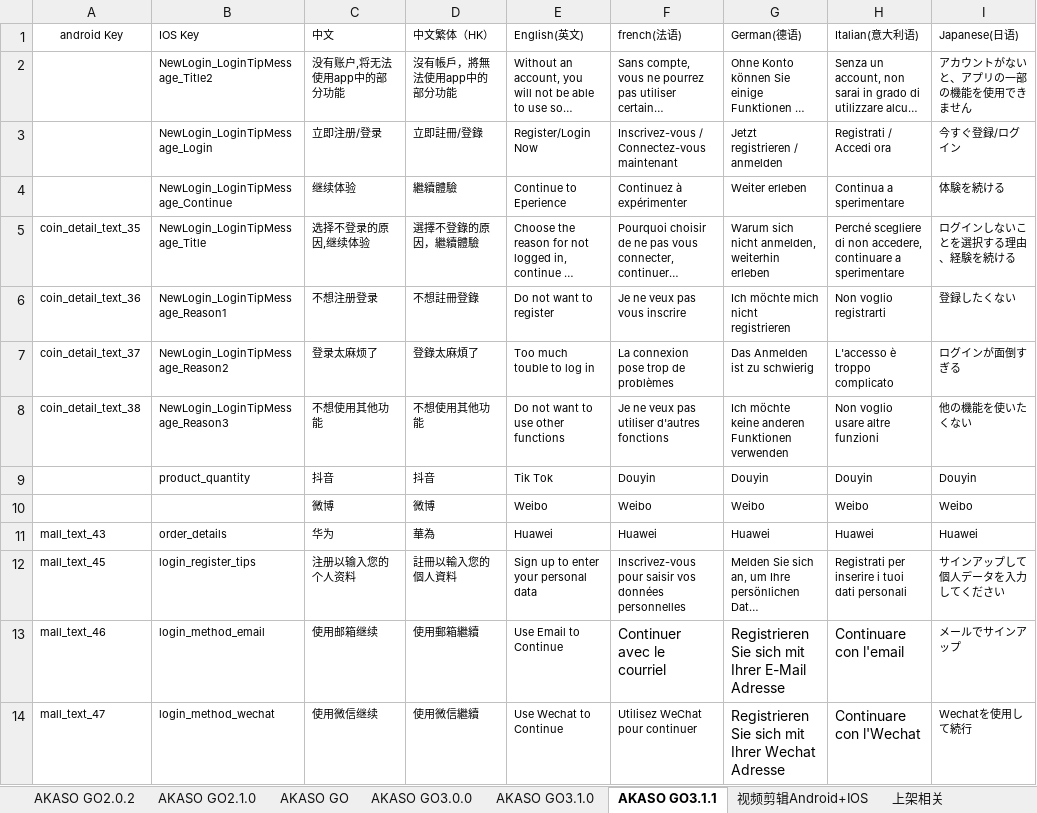
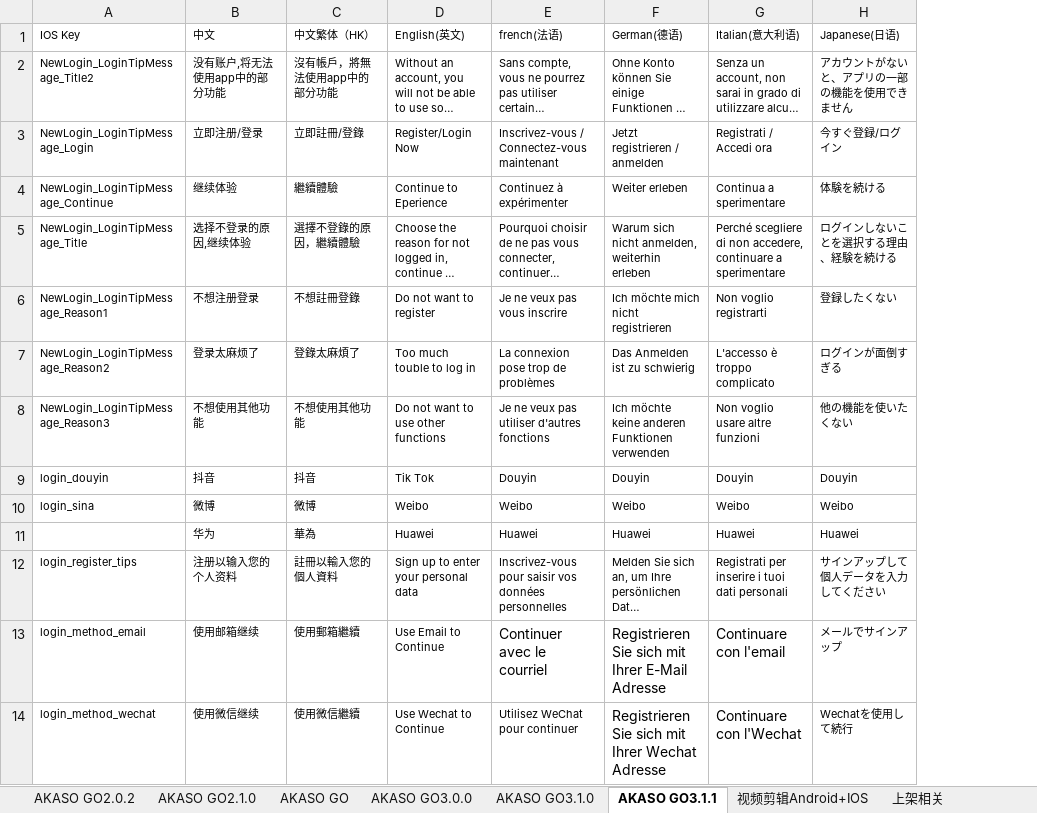
Before and after one commit to keroushe/Localizable-Language, an Excel workbook: iOS/excel2String/AKASOGO_lan.xlsx, sheet AKASO GO3.1.1, drawn as a sheet; only a part is shown; long unchanged cells end in …; values as stored, in another font and other column widths than the file's, no borders; removed rows and columns are numbered as before the commit, all else as after; the diff covers the shown part only; the diff names each change by its address in the sheet, - before the commit and + after, or states it on an @@ line.

```diff
--- a/iOS/excel2String/AKASOGO_lan.xlsx (sheet AKASO GO3.1.1)
+++ b/iOS/excel2String/AKASOGO_lan.xlsx (sheet AKASO GO3.1.1)
-column A (android Key), rows 5-14: coin_detail_text_35 | coin_detail_text_36 | coin_detail_text_37 | coin_detail_text_38 |  |  | mall_text_43 | mall_text_45 | mall_text_46 | mall_text_47
-A9 (IOS Key): product_quantity
+A9 (IOS Key): login_douyin
-A10 (IOS Key): (empty)
+A10 (IOS Key): login_sina
-A11 (IOS Key): order_details
+A11 (IOS Key): (empty)
```
Also changed, not shown: 150 removed rows and 30 edited cells elsewhere in this sheet, sheet AKASO GO3.1.0, 11 other files.
